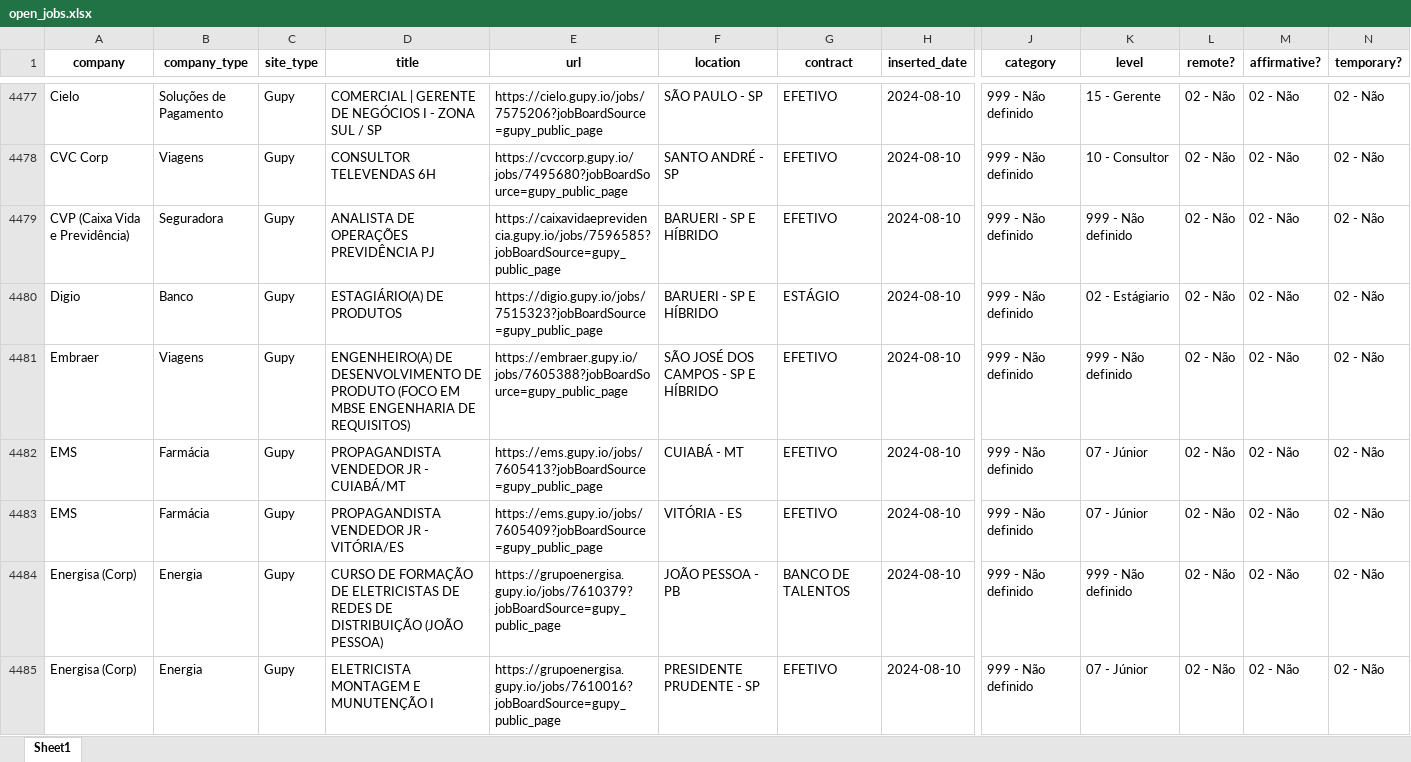
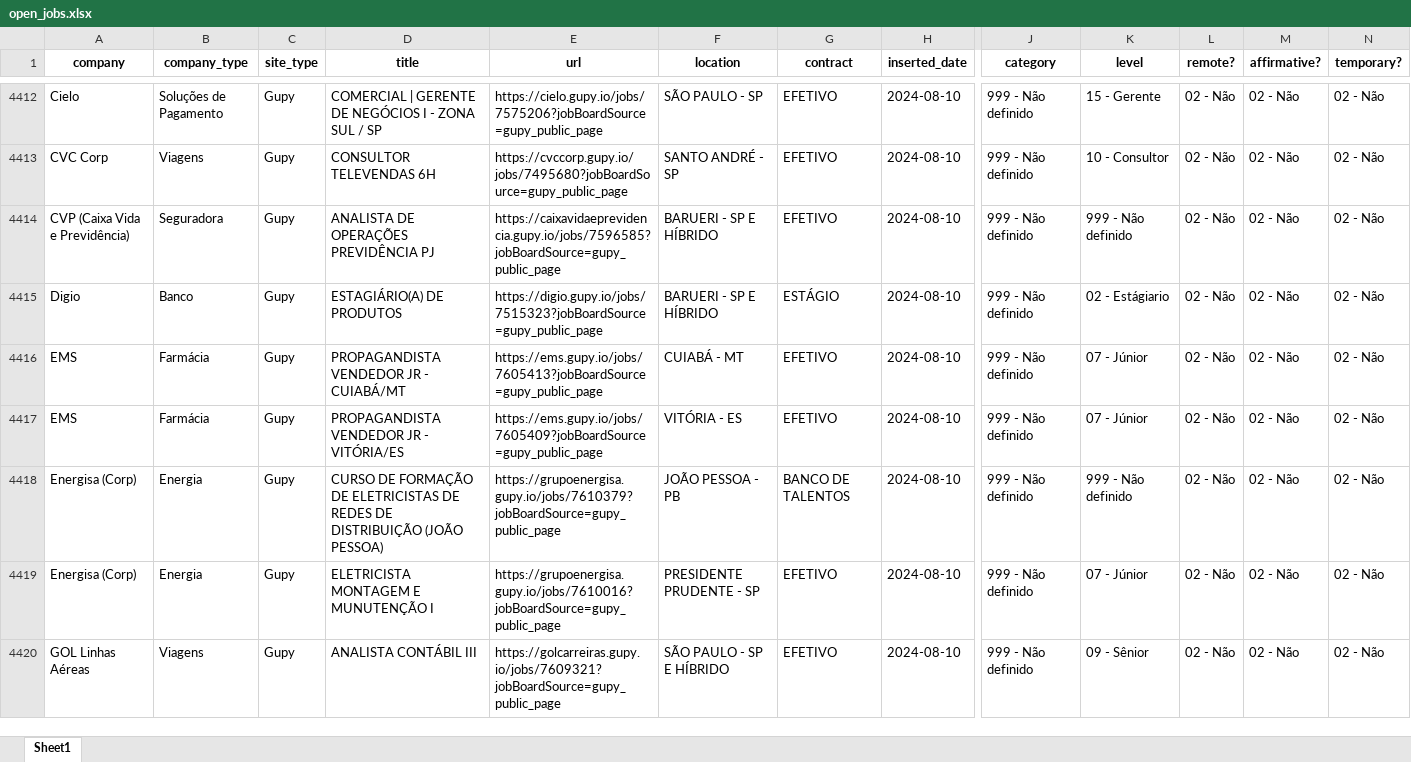
Before and after one commit to eualannascimento/site-projeto-classifica-vagas, an Excel workbook: assets/data/xlsx/open_jobs.xlsx, sheet Sheet1, drawn as a sheet; only a part is shown, gaps mark what is left out; the shorter side is filled out with more unchanged rows; values as stored, in another font and other column widths than the file's, no borders; removed rows and columns are numbered as before the commit, all else as after; rows hold the shown columns only; the diff covers the shown part only; the diff names each change by its address in the sheet, - before the commit and + after, or states it on an @@ line.

```diff
--- a/assets/data/xlsx/open_jobs.xlsx (sheet Sheet1)
+++ b/assets/data/xlsx/open_jobs.xlsx (sheet Sheet1)
-row 4481: Embraer | Viagens | Gupy | ENGENHEIRO(A) DE DESENVOLVIMENTO DE PRODUTO (FOCO EM MBSE ENGENHARIA DE REQUISITOS) | https://embraer.gupy.io/jobs/7605388?jobBoardSource=gupy_public_page | SÃO JOSÉ DOS CAMPOS - SP E HÍBRIDO | EFETIVO | 2024-08-10 | 999 - Não definido | 999 - Não definido | 02 - Não | 02 - Não | 02 - Não
```
Also changed, not shown: 4 added rows and 118 removed rows elsewhere in this sheet, 1 other file.
